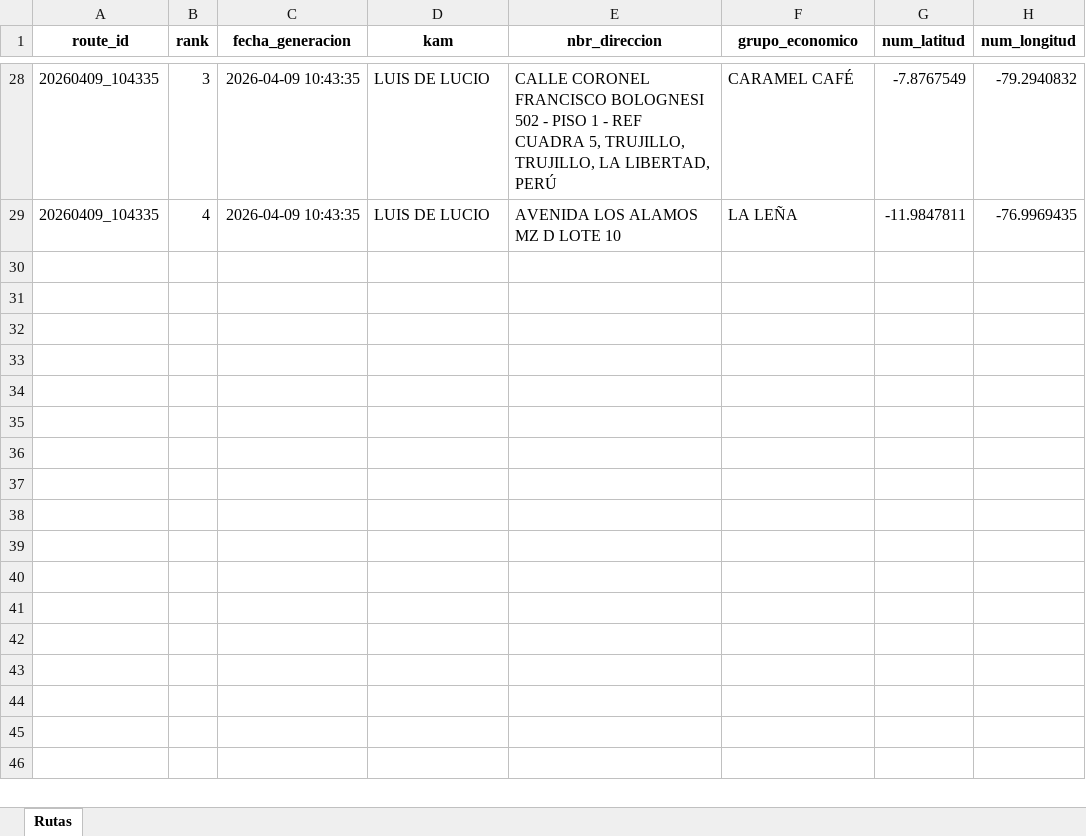
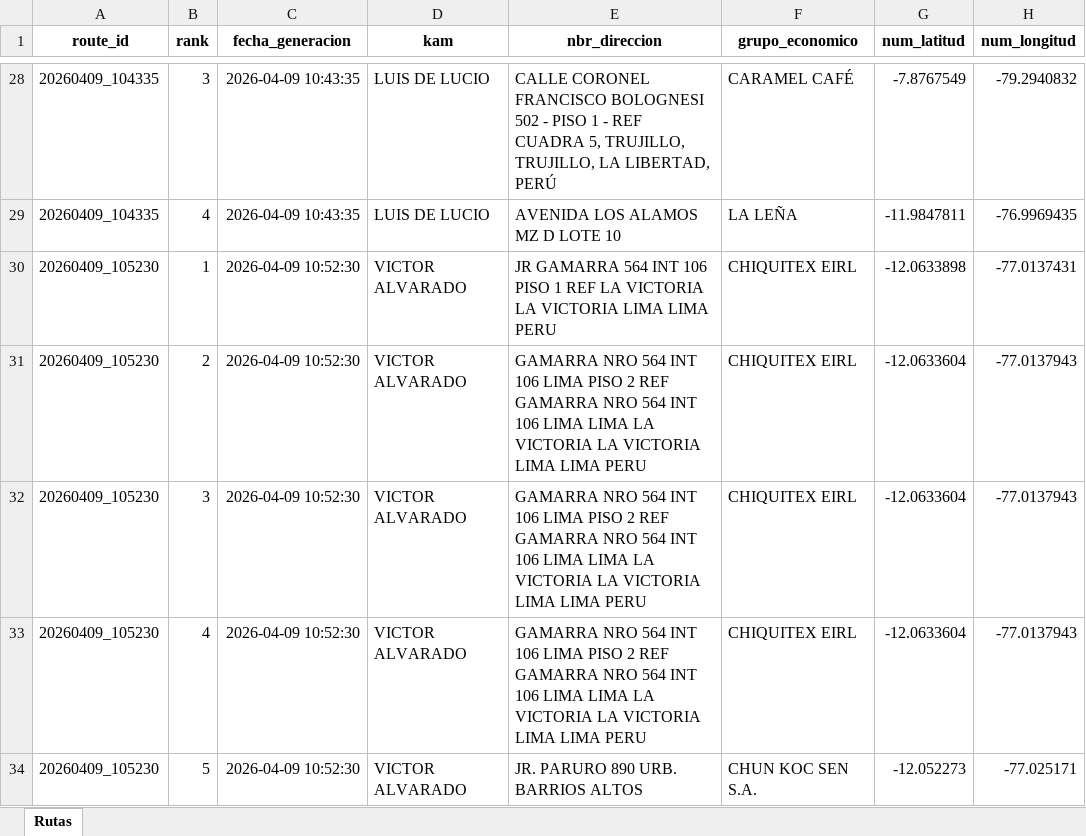
Before and after one commit to cchnoe/GeoKam, an Excel workbook: routes/rutas_consolidadas.xlsx, sheet Rutas, drawn as a sheet; only a part is shown, gaps mark what is left out; values as stored, in another font and other column widths than the file's, no borders; the diff names each change by its address in the sheet, - before the commit and + after, or states it on an @@ line.

```diff
--- a/routes/rutas_consolidadas.xlsx (sheet Rutas)
+++ b/routes/rutas_consolidadas.xlsx (sheet Rutas)
+row 30: 20260409_105230 | 1 | 2026-04-09 10:52:30 | VICTOR ALVARADO | JR GAMARRA 564 INT 106 PISO 1 REF LA VICTORIA LA VICTORIA LIMA LIMA PERU | CHIQUITEX EIRL | -12.0633898 | -77.0137431
+row 31: 20260409_105230 | 2 | 2026-04-09 10:52:30 | VICTOR ALVARADO | GAMARRA NRO 564 INT 106 LIMA PISO 2 REF GAMARRA NRO 564 INT 106 LIMA LIMA LA VICTORIA LA VICTORIA LIMA LIMA PERU | CHIQUITEX EIRL | -12.0633604 | -77.0137943
+row 32: 20260409_105230 | 3 | 2026-04-09 10:52:30 | VICTOR ALVARADO | GAMARRA NRO 564 INT 106 LIMA PISO 2 REF GAMARRA NRO 564 INT 106 LIMA LIMA LA VICTORIA LA VICTORIA LIMA LIMA PERU | CHIQUITEX EIRL | -12.0633604 | -77.0137943
+row 33: 20260409_105230 | 4 | 2026-04-09 10:52:30 | VICTOR ALVARADO | GAMARRA NRO 564 INT 106 LIMA PISO 2 REF GAMARRA NRO 564 INT 106 LIMA LIMA LA VICTORIA LA VICTORIA LIMA LIMA PERU | CHIQUITEX EIRL | -12.0633604 | -77.0137943
+row 34: 20260409_105230 | 5 | 2026-04-09 10:52:30 | VICTOR ALVARADO | JR. PARURO 890 URB. BARRIOS ALTOS | CHUN KOC SEN S.A. | -12.052273 | -77.025171
```
Also changed, not shown: 2 other files.
